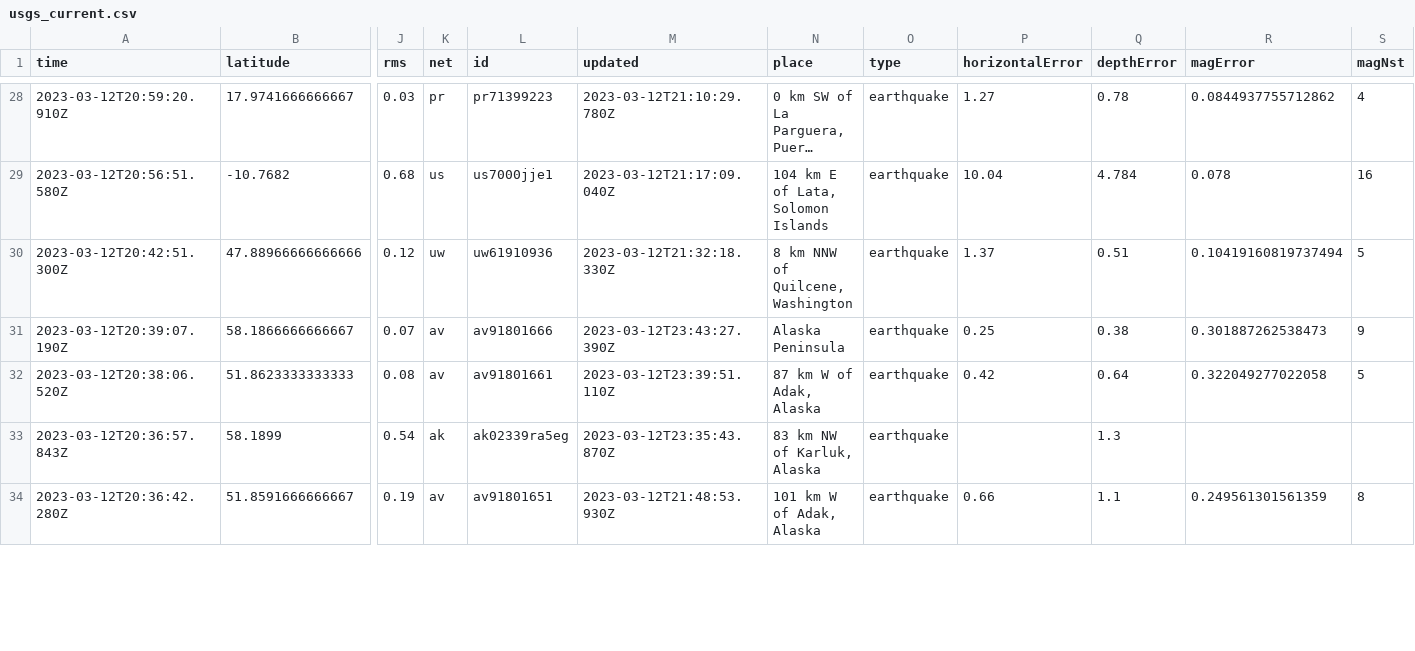
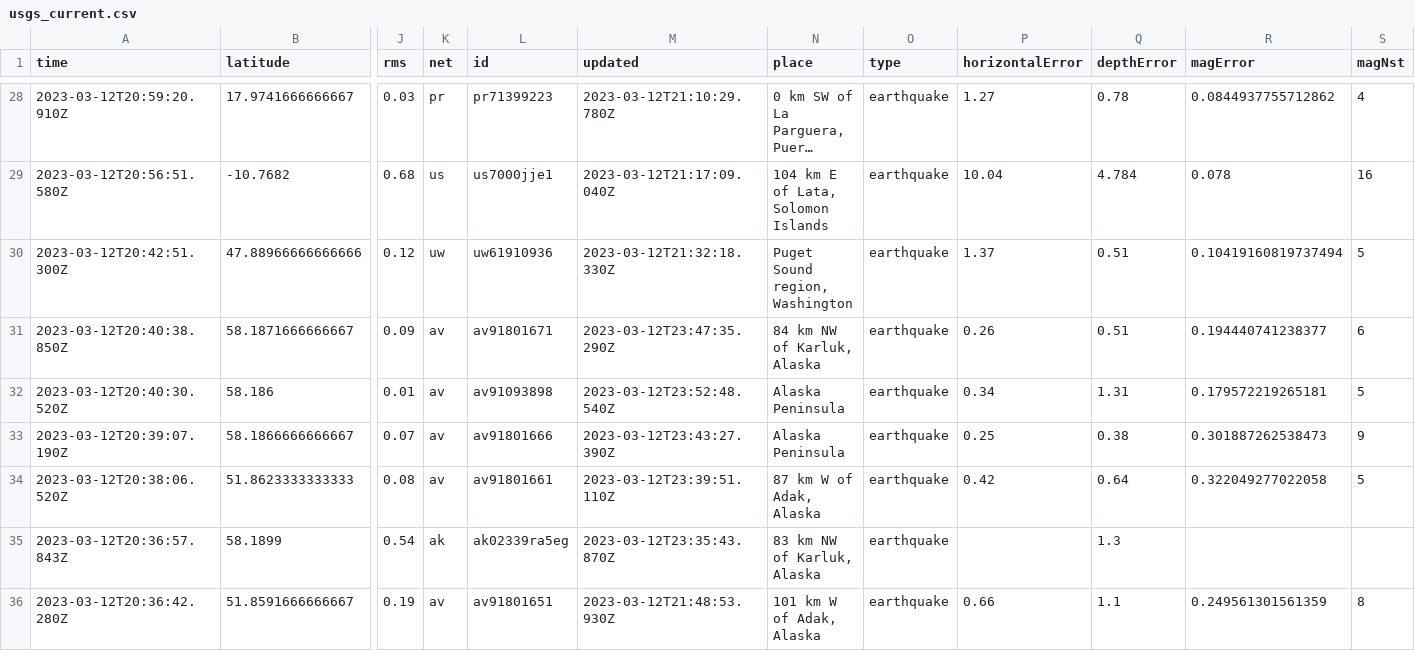
Before and after one commit to mattrehbein/nicar22-github-actions, a CSV file: usgs_current.csv, drawn as a sheet; only a part is shown, gaps mark what is left out; long unchanged cells end in …; rows hold the shown columns only; the diff covers the shown part only; the diff names each change by its address in the sheet, - before the commit and + after, or states it on an @@ line.

```diff
--- a/usgs_current.csv
+++ b/usgs_current.csv
-N30 (place): 8 km NNW of Quilcene, Washington
+N30 (place): Puget Sound region, Washington
+row 31: 2023-03-12T20:40:38.850Z | 58.1871666666667 | 0.09 | av | av91801671 | 2023-03-12T23:47:35.290Z | 84 km NW of Karluk, Alaska | earthquake | 0.26 | 0.51 | 0.194440741238377 | 6
+row 32: 2023-03-12T20:40:30.520Z | 58.186 | 0.01 | av | av91093898 | 2023-03-12T23:52:48.540Z | Alaska Peninsula | earthquake | 0.34 | 1.31 | 0.179572219265181 | 5
```
Also changed, not shown: 4 removed rows and 58 edited cells elsewhere in this file.
